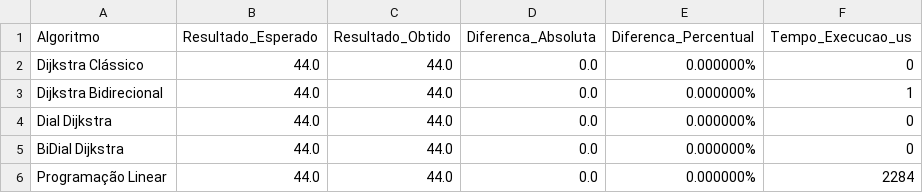
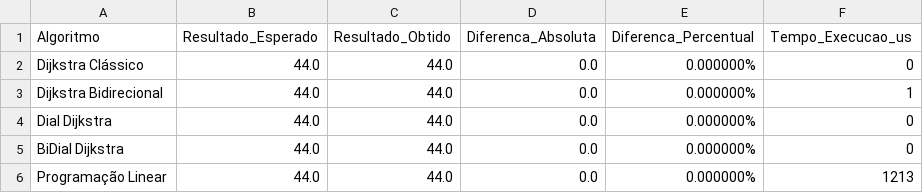
Before and after one commit to Giovanipt2/mc558_2s2025_ra215041, a CSV file: results/arq01/arq01_results.csv, drawn as a sheet.

```diff
--- a/results/arq01/arq01_results.csv
+++ b/results/arq01/arq01_results.csv
@@ -5,2 +5,2 @@ Dial Dijkstra,44.0,44.0,0.0,0.000000%,0
 BiDial Dijkstra,44.0,44.0,0.0,0.000000%,0
-Programação Linear,44.0,44.0,0.0,0.000000%,2284
+Programação Linear,44.0,44.0,0.0,0.000000%,1213
```
Also changed, not shown: results/arq04/arq04_results.csv, results/arq05/arq05_results.csv, 10 other files.
